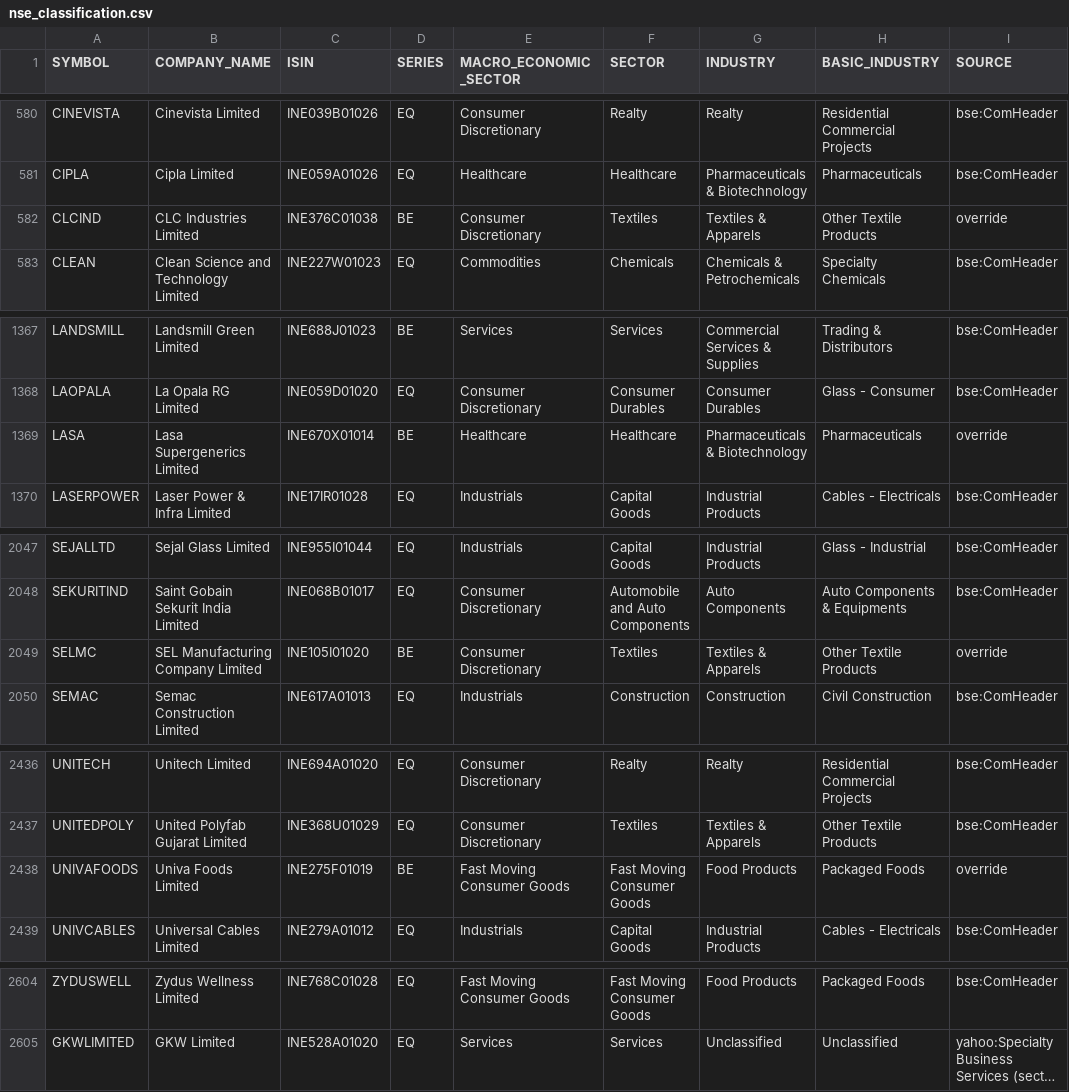
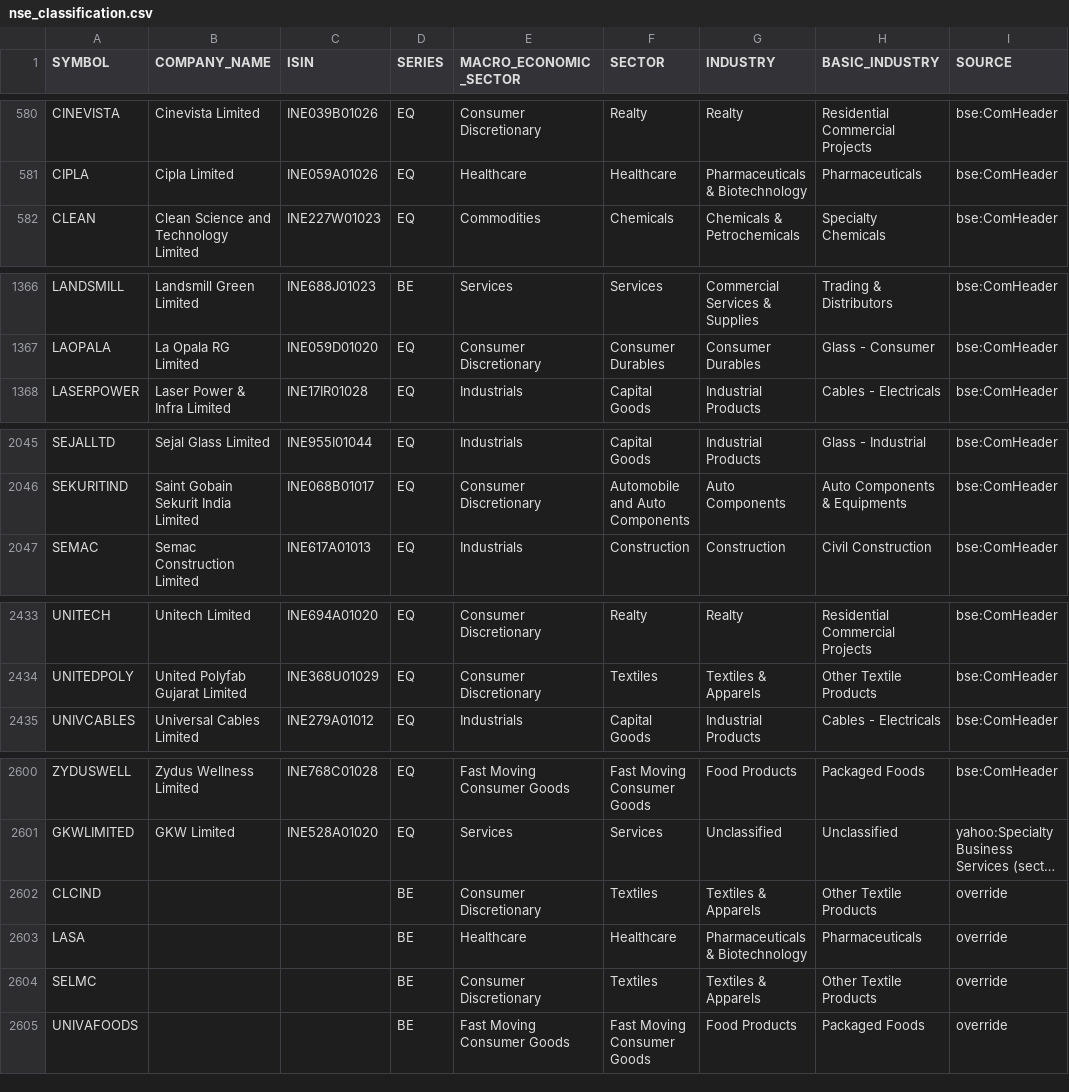
Before and after one commit to VarunNeel/alphatrace-feed, a CSV file: fundamentals/nse_classification.csv, drawn as a sheet; only a part is shown, gaps mark what is left out; long unchanged cells end in …; removed rows and columns are numbered as before the commit, all else as after; the diff names each change by its address in the sheet, - before the commit and + after, or states it on an @@ line.

```diff
--- a/fundamentals/nse_classification.csv
+++ b/fundamentals/nse_classification.csv
-row 582: CLCIND | CLC Industries Limited | INE376C01038 | BE | Consumer Discretionary | Textiles | Textiles & Apparels | Other Textile Products | override
-row 1369: LASA | Lasa Supergenerics Limited | INE670X01014 | BE | Healthcare | Healthcare | Pharmaceuticals & Biotechnology | Pharmaceuticals | override
-row 2049: SELMC | SEL Manufacturing Company Limited | INE105I01020 | BE | Consumer Discretionary | Textiles | Textiles & Apparels | Other Textile Products | override
-row 2438: UNIVAFOODS | Univa Foods Limited | INE275F01019 | BE | Fast Moving Consumer Goods | Fast Moving Consumer Goods | Food Products | Packaged Foods | override
+row 2602: CLCIND |  |  | BE | Consumer Discretionary | Textiles | Textiles & Apparels | Other Textile Products | override
+row 2603: LASA |  |  | BE | Healthcare | Healthcare | Pharmaceuticals & Biotechnology | Pharmaceuticals | override
+row 2604: SELMC |  |  | BE | Consumer Discretionary | Textiles | Textiles & Apparels | Other Textile Products | override
+row 2605: UNIVAFOODS |  |  | BE | Fast Moving Consumer Goods | Fast Moving Consumer Goods | Food Products | Packaged Foods | override
```
Also changed, not shown: fundamentals/STOCKS_FLOAT.csv, fundamentals/universe.csv, 1 other file.
